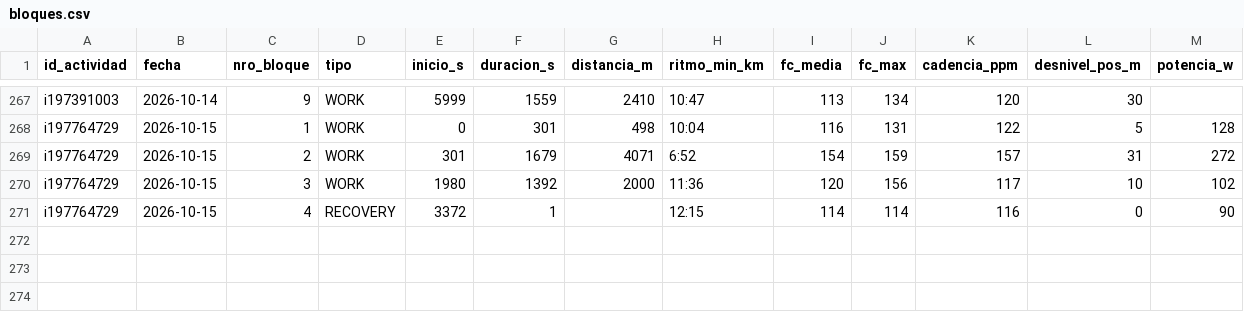
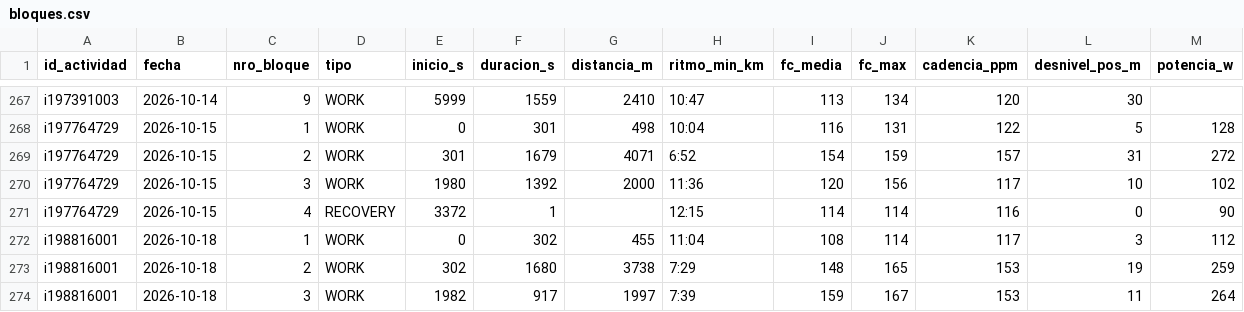
Before and after one commit to jpzingoni/stats-training, a CSV file: datos/bloques.csv, drawn as a sheet; only a part is shown, gaps mark what is left out.

```diff
--- a/datos/bloques.csv
+++ b/datos/bloques.csv
@@ -271 +271,4 @@ i197764729,2026-10-15,3,WORK,1980,1392,2000,11:36,120,156,117,10,102
 i197764729,2026-10-15,4,RECOVERY,3372,1,,12:15,114,114,116,0,90
+i198816001,2026-10-18,1,WORK,0,302,455,11:04,108,114,117,3,112
+i198816001,2026-10-18,2,WORK,302,1680,3738,7:29,148,165,153,19,259
+i198816001,2026-10-18,3,WORK,1982,917,1997,7:39,159,167,153,11,264
```
Also changed, not shown: datos/actividades.csv, datos/bienestar.csv, 4 other files.
